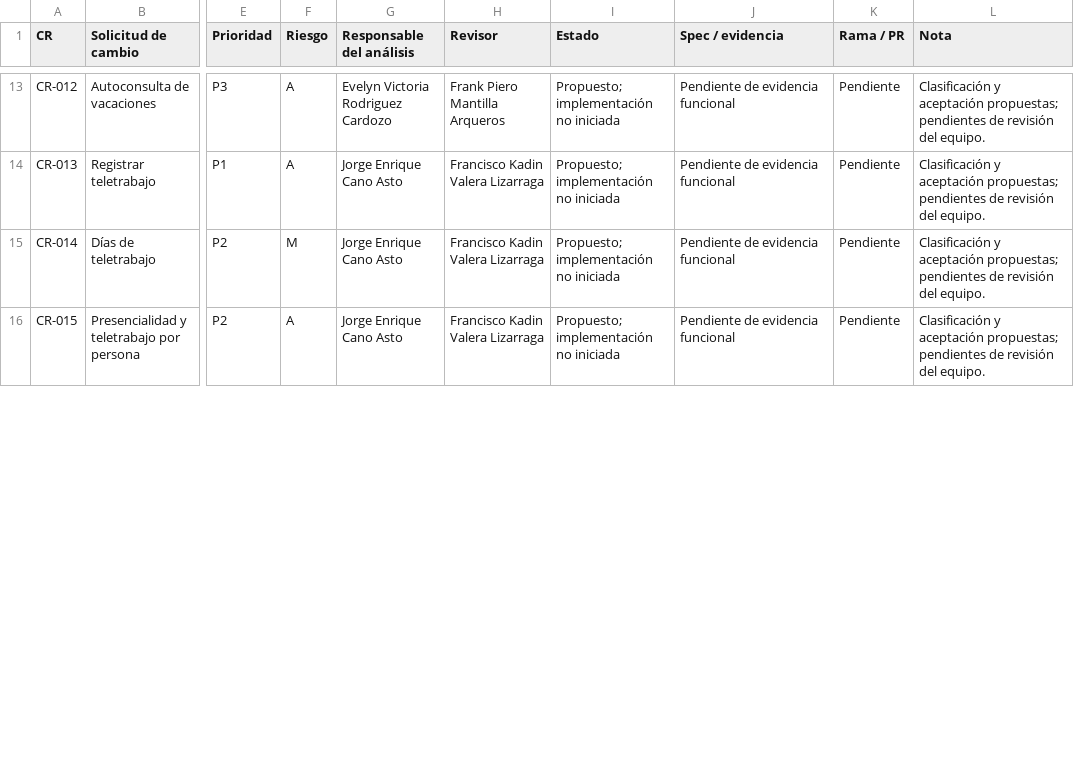
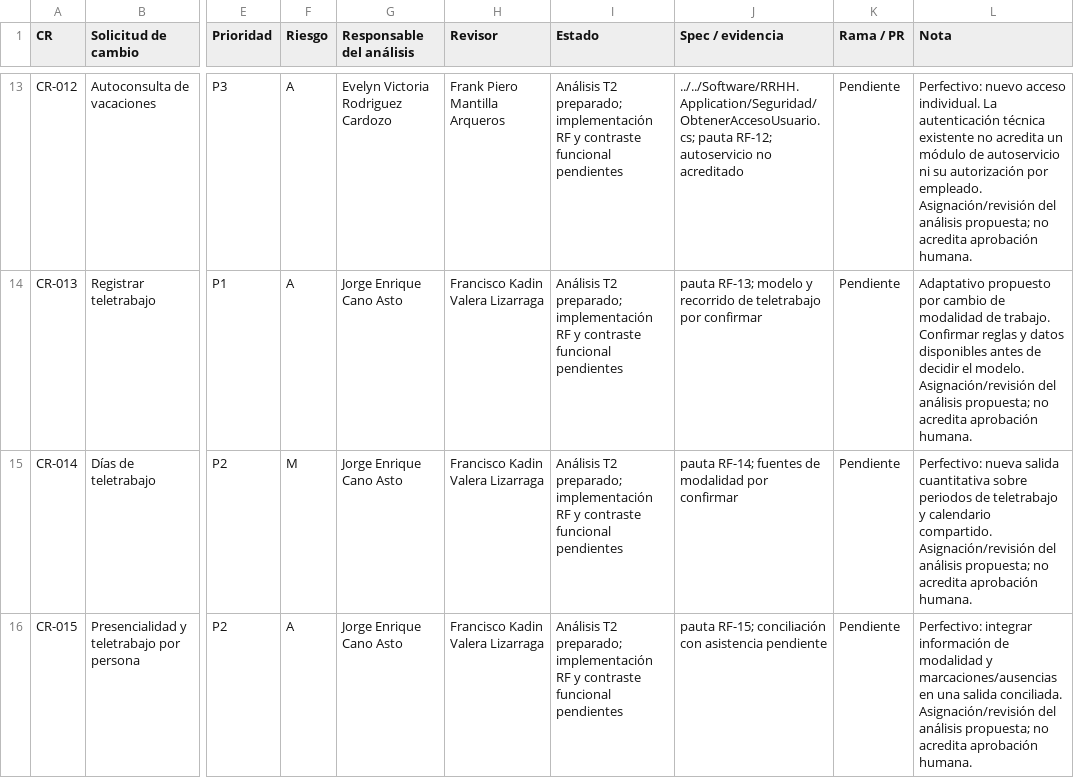
Before and after one commit to Nidka/RRHH, a CSV file: docs/t2/CONTROL_CAMBIOS.csv, drawn as a sheet; only a part is shown, gaps mark what is left out; the diff covers the shown part only; the diff names each change by its address in the sheet, - before the commit and + after, or states it on an @@ line.

```diff
--- a/docs/t2/CONTROL_CAMBIOS.csv
+++ b/docs/t2/CONTROL_CAMBIOS.csv
-I13:I16 (Estado): Propuesto; implementación no iniciada
+I13:I16 (Estado): Análisis T2 preparado; implementación RF y contraste funcional pendientes
-J13 (Spec / evidencia): Pendiente de evidencia funcional
+J13 (Spec / evidencia): ../../Software/RRHH.Application/Seguridad/ObtenerAccesoUsuario.cs; pauta RF-12; autoservicio no acreditado
-L13 (Nota): Clasificación y aceptación propuestas; pendientes de revisión del equipo.
+L13 (Nota): Perfectivo: nuevo acceso individual. La autenticación técnica existente no acredita un módulo de autoservicio ni su autorización por empleado. Asignación/revisión del análisis propuesta; no acredita aprobación humana.
-J14 (Spec / evidencia): Pendiente de evidencia funcional
+J14 (Spec / evidencia): pauta RF-13; modelo y recorrido de teletrabajo por confirmar
-L14 (Nota): Clasificación y aceptación propuestas; pendientes de revisión del equipo.
+L14 (Nota): Adaptativo propuesto por cambio de modalidad de trabajo. Confirmar reglas y datos disponibles antes de decidir el modelo. Asignación/revisión del análisis propuesta; no acredita aprobación humana.
-J15 (Spec / evidencia): Pendiente de evidencia funcional
+J15 (Spec / evidencia): pauta RF-14; fuentes de modalidad por confirmar
-L15 (Nota): Clasificación y aceptación propuestas; pendientes de revisión del equipo.
+L15 (Nota): Perfectivo: nueva salida cuantitativa sobre periodos de teletrabajo y calendario compartido. Asignación/revisión del análisis propuesta; no acredita aprobación humana.
-J16 (Spec / evidencia): Pendiente de evidencia funcional
+J16 (Spec / evidencia): pauta RF-15; conciliación con asistencia pendiente
-L16 (Nota): Clasificación y aceptación propuestas; pendientes de revisión del equipo.
+L16 (Nota): Perfectivo: integrar información de modalidad y marcaciones/ausencias en una salida conciliada. Asignación/revisión del análisis propuesta; no acredita aprobación humana.
```
Also changed, not shown: 53 edited cells elsewhere in this file, 24 other files.
